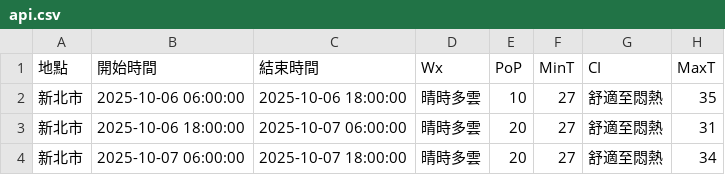
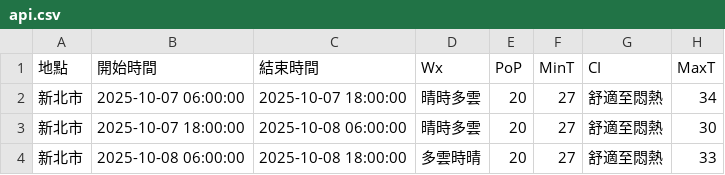
Before and after one commit to oao030oao/1111518-mid, a CSV file: api.csv, drawn as a sheet.

```diff
--- a/api.csv
+++ b/api.csv
@@ -1,4 +1,4 @@
 地點,開始時間,結束時間,Wx,PoP,MinT,CI,MaxT
-新北市,2025-10-06 06:00:00,2025-10-06 18:00:00,晴時多雲,10,27,舒適至悶熱,35
-新北市,2025-10-06 18:00:00,2025-10-07 06:00:00,晴時多雲,20,27,舒適至悶熱,31
 新北市,2025-10-07 06:00:00,2025-10-07 18:00:00,晴時多雲,20,27,舒適至悶熱,34
+新北市,2025-10-07 18:00:00,2025-10-08 06:00:00,晴時多雲,20,27,舒適至悶熱,30
+新北市,2025-10-08 06:00:00,2025-10-08 18:00:00,多雲時晴,20,27,舒適至悶熱,33
```
